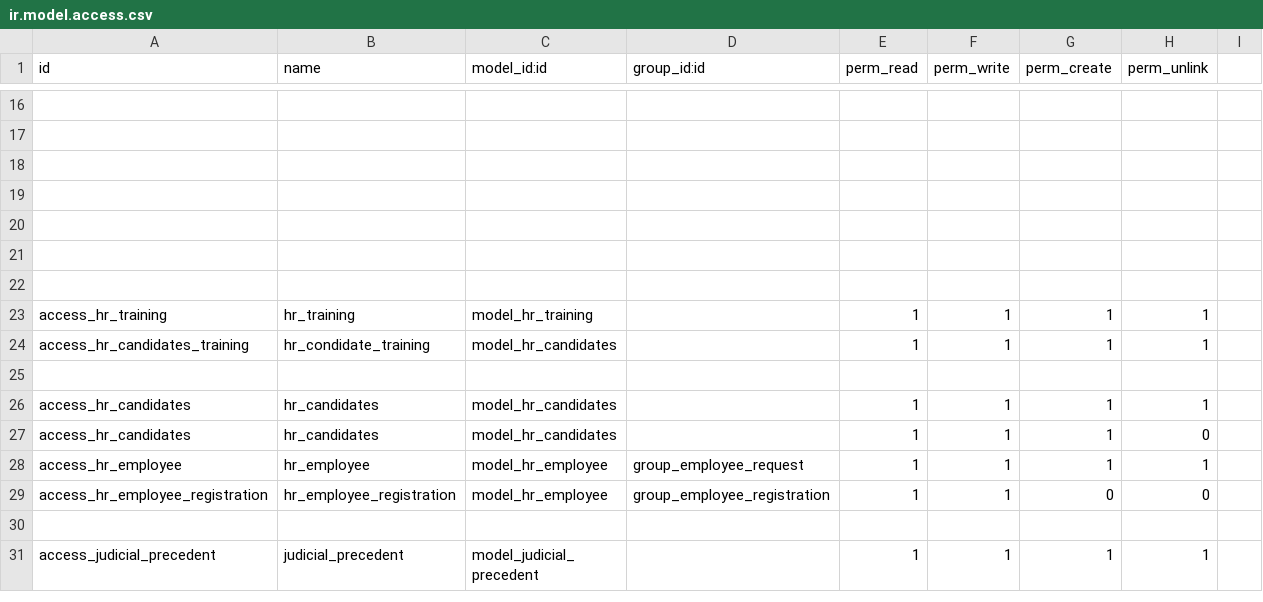
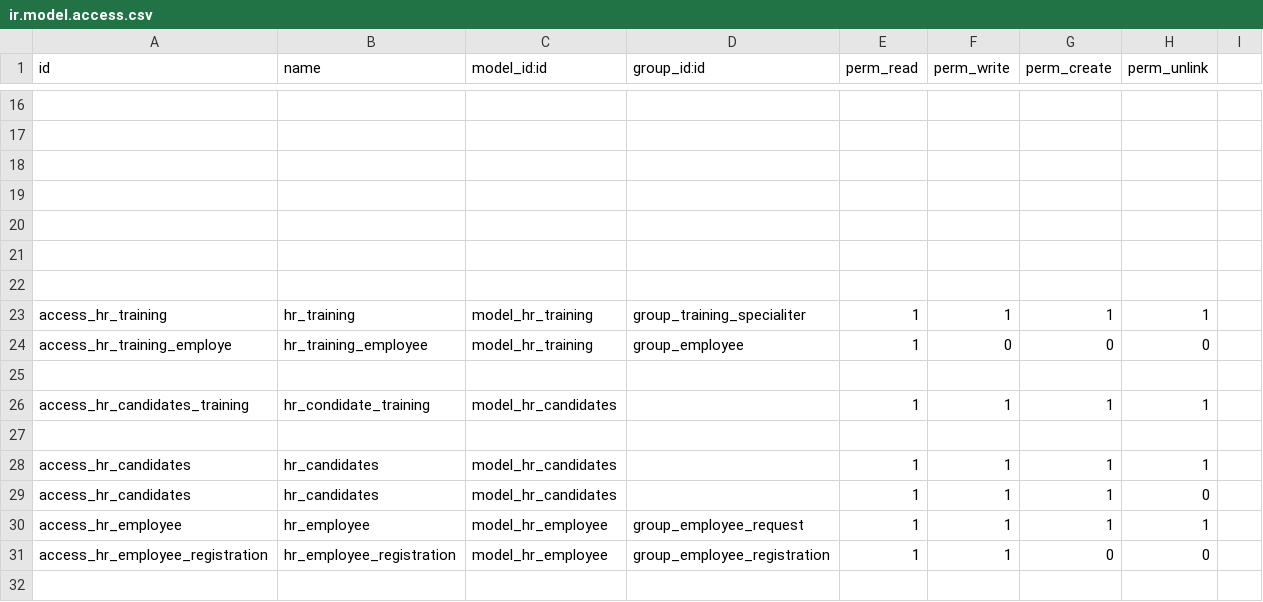
Before and after one commit to rouag/orvea, a CSV file: smart_hr/security/ir.model.access.csv, drawn as a sheet; only a part is shown, gaps mark what is left out; the shorter side is filled out with more unchanged rows.

```diff
--- a/smart_hr/security/ir.model.access.csv
+++ b/smart_hr/security/ir.model.access.csv
@@ -22,3 +22,5 @@ id,name,model_id:id,group_id:id,perm_read,perm_write,perm_create,perm_unlink
 ,,,,,,,
-access_hr_training,hr_training,model_hr_training,,1,1,1,1
+access_hr_training,hr_training,model_hr_training,group_training_specialiter,1,1,1,1
+access_hr_training_employe,hr_training_employee,model_hr_training,group_employee,1,0,0,0
+
 access_hr_candidates_training,hr_condidate_training,model_hr_candidates,,1,1,1,1
```
Also changed, not shown: 4 other files.
